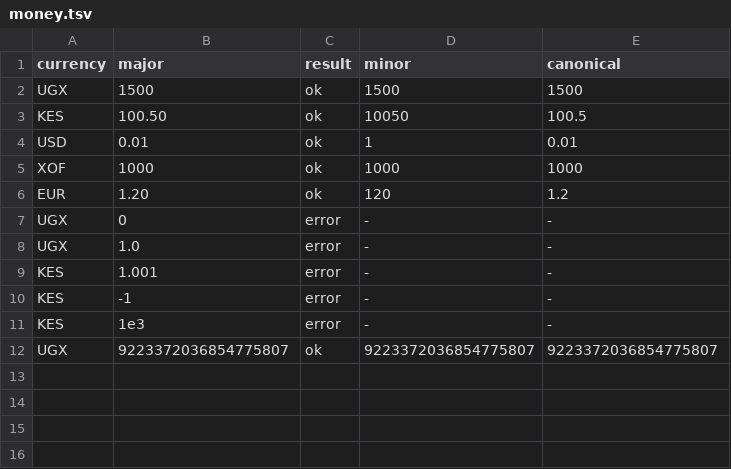
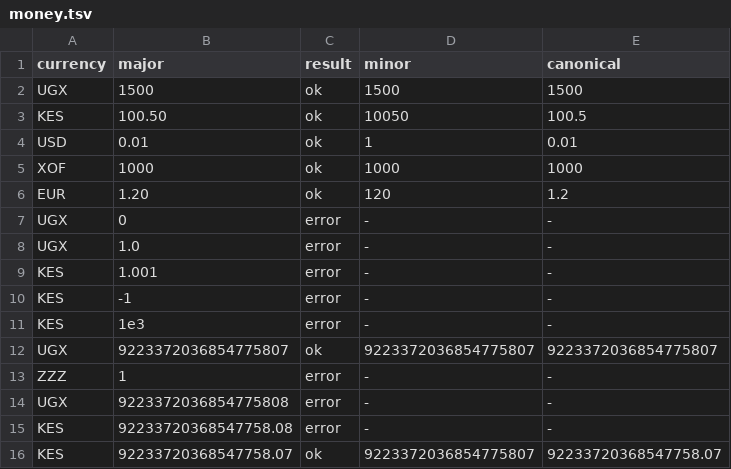
Before and after one commit to thatlango/TukuPay, a TSV file: contracts/financial/money.tsv, drawn as a sheet.

Commit message:
Bound monetary input to supported currency and storage range; reject unsupported Airtel balance account

```diff
--- a/contracts/financial/money.tsv
+++ b/contracts/financial/money.tsv
@@ -12 +12,5 @@ KES	1e3	error	-	-
 UGX	9223372036854775807	ok	9223372036854775807	9223372036854775807
+ZZZ	1	error	-	-
+UGX	9223372036854775808	error	-	-
+KES	92233720368547758.08	error	-	-
+KES	92233720368547758.07	ok	9223372036854775807	92233720368547758.07
```
Also changed, not shown: 3 other files.
